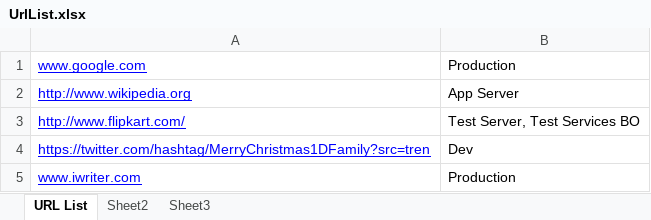
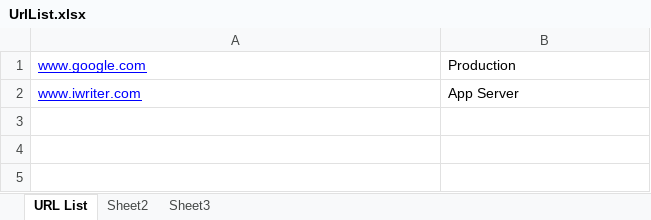
Before and after one commit to VelayuthamPal/AutomateHealthCheckUsingSelenium, an Excel workbook: URLHealthCheckAutomation/TestFiles/UrlList.xlsx, sheet URL List, drawn as a sheet; values as stored, in another font and other column widths than the file's, no borders; removed rows and columns are numbered as before the commit, all else as after; the diff names each change by its address in the sheet, - before the commit and + after, or states it on an @@ line.

Commit message:
Changes for check

```diff
--- a/URLHealthCheckAutomation/TestFiles/UrlList.xlsx (sheet URL List)
+++ b/URLHealthCheckAutomation/TestFiles/UrlList.xlsx (sheet URL List)
-row 2: http://www.wikipedia.org | App Server
-row 3: http://www.flipkart.com/ | Test Server, Test Services BO
-row 4: https://twitter.com/hashtag/MerryChristmas1DFamily?src=tren | Dev
-B2: Production
+B2: App Server
```
Also changed, not shown: 1 other file.
